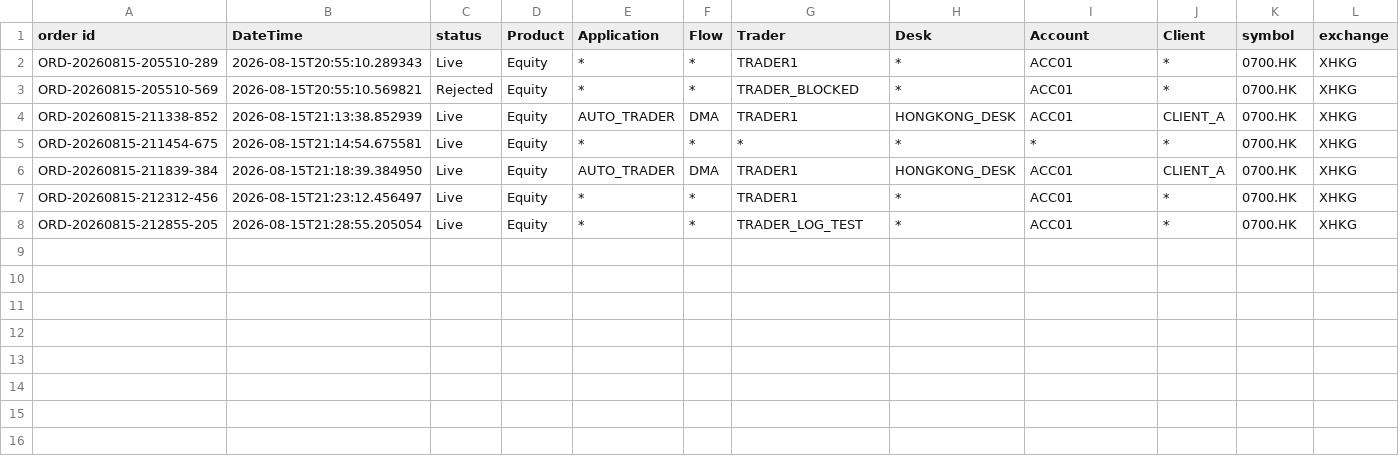
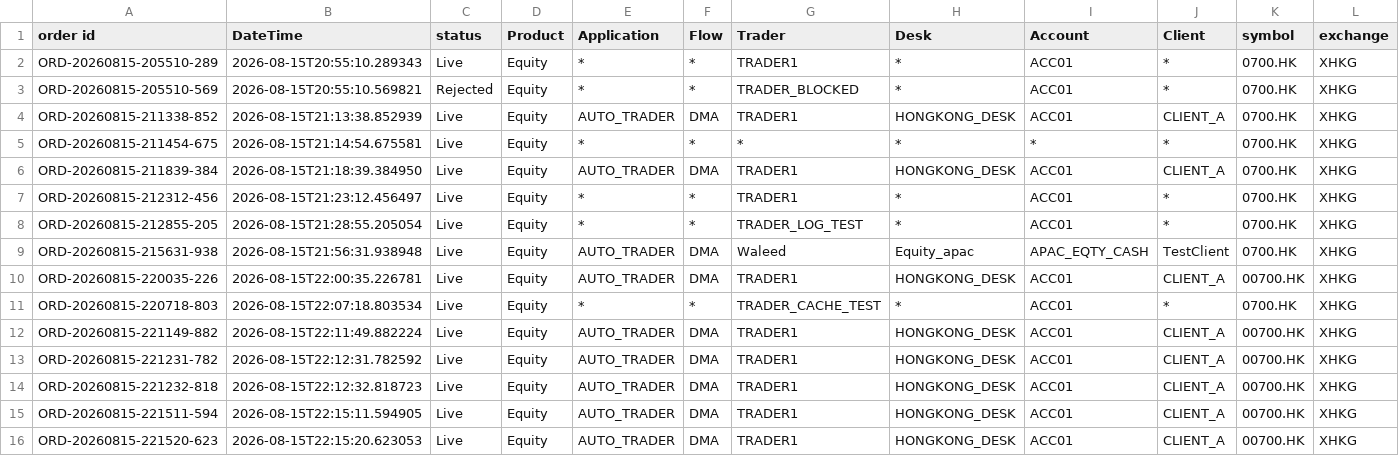
Before and after one commit to mdwaleedibrahim/Global-Compliance-Engine, a CSV file: OrderCache.csv, drawn as a sheet; only a part is shown; rows hold the shown columns only; the diff names each change by its address in the sheet, - before the commit and + after, or states it on an @@ line.

```diff
--- a/OrderCache.csv
+++ b/OrderCache.csv
+row 9: ORD-20260815-215631-938 | 2026-08-15T21:56:31.938948 | Live | Equity | AUTO_TRADER | DMA | Waleed | Equity_apac | APAC_EQTY_CASH | TestClient | 0700.HK | XHKG
+row 10: ORD-20260815-220035-226 | 2026-08-15T22:00:35.226781 | Live | Equity | AUTO_TRADER | DMA | TRADER1 | HONGKONG_DESK | ACC01 | CLIENT_A | 00700.HK | XHKG
+row 11: ORD-20260815-220718-803 | 2026-08-15T22:07:18.803534 | Live | Equity | * | * | TRADER_CACHE_TEST | * | ACC01 | * | 0700.HK | XHKG
+row 12: ORD-20260815-221149-882 | 2026-08-15T22:11:49.882224 | Live | Equity | AUTO_TRADER | DMA | TRADER1 | HONGKONG_DESK | ACC01 | CLIENT_A | 00700.HK | XHKG
+row 13: ORD-20260815-221231-782 | 2026-08-15T22:12:31.782592 | Live | Equity | AUTO_TRADER | DMA | TRADER1 | HONGKONG_DESK | ACC01 | CLIENT_A | 00700.HK | XHKG
+row 14: ORD-20260815-221232-818 | 2026-08-15T22:12:32.818723 | Live | Equity | AUTO_TRADER | DMA | TRADER1 | HONGKONG_DESK | ACC01 | CLIENT_A | 00700.HK | XHKG
+row 15: ORD-20260815-221511-594 | 2026-08-15T22:15:11.594905 | Live | Equity | AUTO_TRADER | DMA | TRADER1 | HONGKONG_DESK | ACC01 | CLIENT_A | 00700.HK | XHKG
+row 16: ORD-20260815-221520-623 | 2026-08-15T22:15:20.623053 | Live | Equity | AUTO_TRADER | DMA | TRADER1 | HONGKONG_DESK | ACC01 | CLIENT_A | 00700.HK | XHKG
```
Also changed, not shown: 12 other files.
